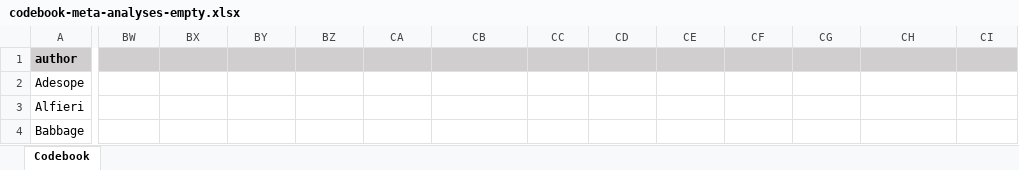
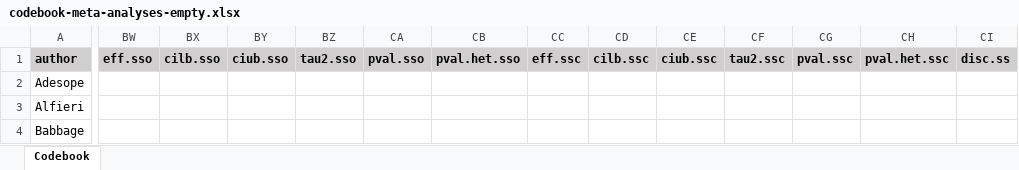
Before and after one commit to emaassen/paper-effectsizes, an Excel workbook: codebooks/codebook-meta-analyses-empty.xlsx, sheet Codebook, drawn as a sheet; only a part is shown, gaps mark what is left out; values as stored, in another font and other column widths than the file's, no borders; the diff covers the shown part only; the diff names each change by its address in the sheet, - before the commit and + after, or states it on an @@ line.

```diff
--- a/codebooks/codebook-meta-analyses-empty.xlsx (sheet Codebook)
+++ b/codebooks/codebook-meta-analyses-empty.xlsx (sheet Codebook)
-BW1: (empty)
+BW1: eff.sso
-BX1: (empty)
+BX1: cilb.sso
-BY1: (empty)
+BY1: ciub.sso
-BZ1: (empty)
+BZ1: tau2.sso
-CA1: (empty)
+CA1: pval.sso
-CB1: (empty)
+CB1: pval.het.sso
-CC1: (empty)
+CC1: eff.ssc
-CD1: (empty)
+CD1: cilb.ssc
-CE1: (empty)
+CE1: ciub.ssc
-CF1: (empty)
+CF1: tau2.ssc
-CG1: (empty)
+CG1: pval.ssc
-CH1: (empty)
+CH1: pval.het.ssc
-CI1: (empty)
+CI1: disc.ss
```
Also changed, not shown: 5 edited cells elsewhere in this sheet, codebooks/codebook-meta-analyses-complete.xlsx, 15 other files.
